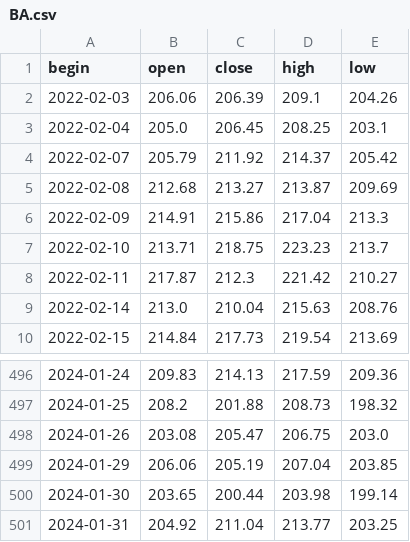
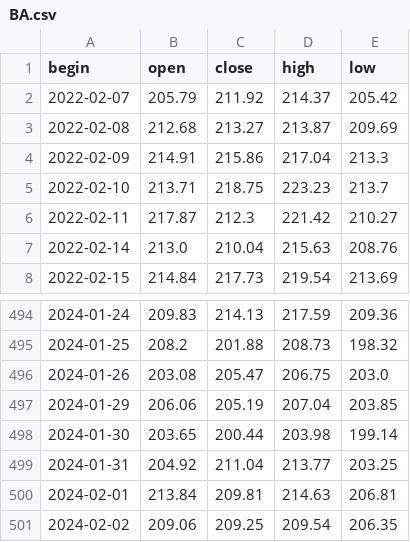
Before and after one commit to NikitaMulyar/predprof_olymp_24, a CSV file: csv_files/BA.csv, drawn as a sheet; only a part is shown, gaps mark what is left out; removed rows and columns are numbered as before the commit, all else as after; the diff names each change by its address in the sheet, - before the commit and + after, or states it on an @@ line.

```diff
--- a/csv_files/BA.csv
+++ b/csv_files/BA.csv
-row 2: 2022-02-03 | 206.06 | 206.39 | 209.1 | 204.26
-row 3: 2022-02-04 | 205.0 | 206.45 | 208.25 | 203.1
+row 500: 2024-02-01 | 213.84 | 209.81 | 214.63 | 206.81
+row 501: 2024-02-02 | 209.06 | 209.25 | 209.54 | 206.35
```
Also changed, not shown: csv_files/AAPL.csv, csv_files/AFLT.csv, 3 other files.
